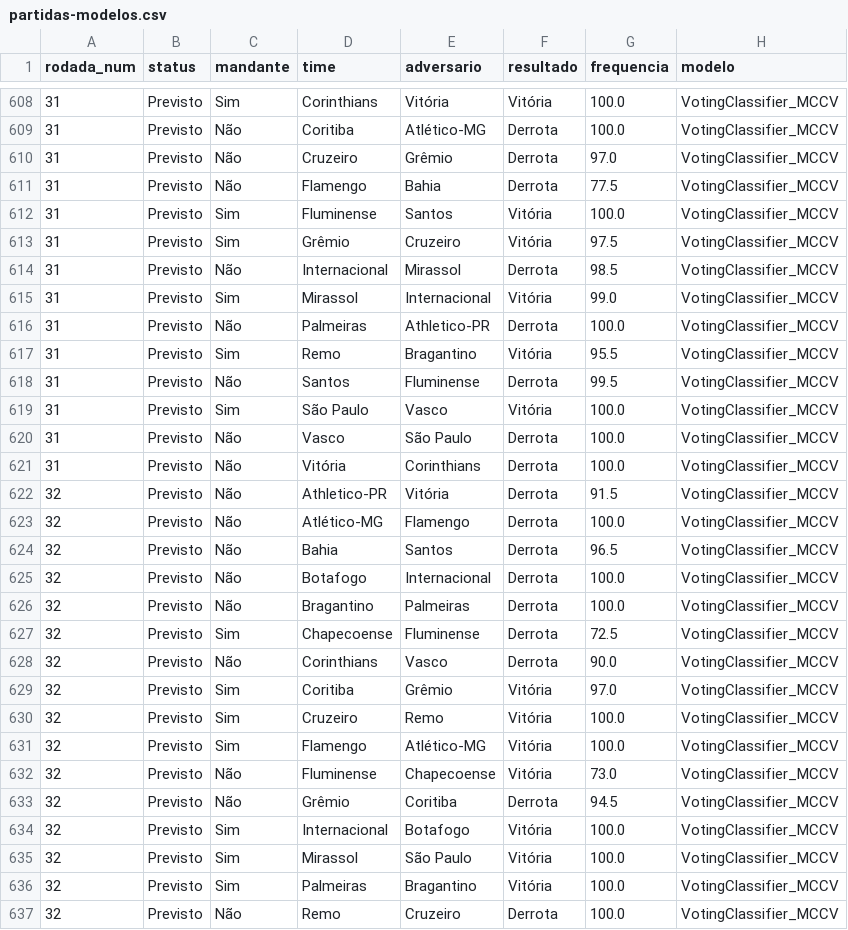
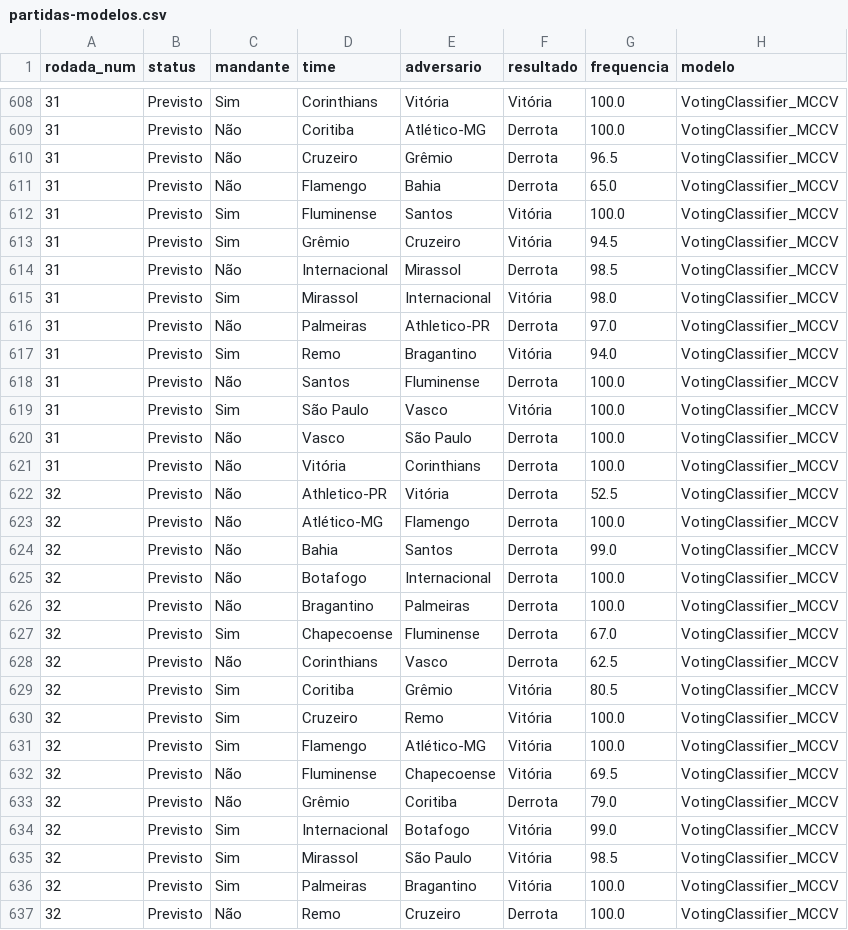
Before and after one commit to betoschneider/brasileirao, a CSV file: app/partidas-modelos.csv, drawn as a sheet; only a part is shown, gaps mark what is left out; the diff covers the shown part only.

```diff
--- a/app/partidas-modelos.csv
+++ b/app/partidas-modelos.csv
@@ -609,11 +609,11 @@ rodada_num,status,mandante,time,adversario,resultado,frequencia,modelo
 31,Previsto,Não,Coritiba,Atlético-MG,Derrota,100.0,VotingClassifier_MCCV
-31,Previsto,Não,Cruzeiro,Grêmio,Derrota,97.0,VotingClassifier_MCCV
-31,Previsto,Não,Flamengo,Bahia,Derrota,77.5,VotingClassifier_MCCV
+31,Previsto,Não,Cruzeiro,Grêmio,Derrota,96.5,VotingClassifier_MCCV
+31,Previsto,Não,Flamengo,Bahia,Derrota,65.0,VotingClassifier_MCCV
 31,Previsto,Sim,Fluminense,Santos,Vitória,100.0,VotingClassifier_MCCV
-31,Previsto,Sim,Grêmio,Cruzeiro,Vitória,97.5,VotingClassifier_MCCV
+31,Previsto,Sim,Grêmio,Cruzeiro,Vitória,94.5,VotingClassifier_MCCV
 31,Previsto,Não,Internacional,Mirassol,Derrota,98.5,VotingClassifier_MCCV
-31,Previsto,Sim,Mirassol,Internacional,Vitória,99.0,VotingClassifier_MCCV
-31,Previsto,Não,Palmeiras,Athletico-PR,Derrota,100.0,VotingClassifier_MCCV
-31,Previsto,Sim,Remo,Bragantino,Vitória,95.5,VotingClassifier_MCCV
-31,Previsto,Não,Santos,Fluminense,Derrota,99.5,VotingClassifier_MCCV
+31,Previsto,Sim,Mirassol,Internacional,Vitória,98.0,VotingClassifier_MCCV
+31,Previsto,Não,Palmeiras,Athletico-PR,Derrota,97.0,VotingClassifier_MCCV
+31,Previsto,Sim,Remo,Bragantino,Vitória,94.0,VotingClassifier_MCCV
+31,Previsto,Não,Santos,Fluminense,Derrota,100.0,VotingClassifier_MCCV
 31,Previsto,Sim,São Paulo,Vasco,Vitória,100.0,VotingClassifier_MCCV
@@ -621,16 +621,16 @@ rodada_num,status,mandante,time,adversario,resultado,frequencia,modelo
 31,Previsto,Não,Vitória,Corinthians,Derrota,100.0,VotingClassifier_MCCV
-32,Previsto,Não,Athletico-PR,Vitória,Derrota,91.5,VotingClassifier_MCCV
+32,Previsto,Não,Athletico-PR,Vitória,Derrota,52.5,VotingClassifier_MCCV
 32,Previsto,Não,Atlético-MG,Flamengo,Derrota,100.0,VotingClassifier_MCCV
-32,Previsto,Não,Bahia,Santos,Derrota,96.5,VotingClassifier_MCCV
+32,Previsto,Não,Bahia,Santos,Derrota,99.0,VotingClassifier_MCCV
 32,Previsto,Não,Botafogo,Internacional,Derrota,100.0,VotingClassifier_MCCV
 32,Previsto,Não,Bragantino,Palmeiras,Derrota,100.0,VotingClassifier_MCCV
-32,Previsto,Sim,Chapecoense,Fluminense,Derrota,72.5,VotingClassifier_MCCV
-32,Previsto,Não,Corinthians,Vasco,Derrota,90.0,VotingClassifier_MCCV
-32,Previsto,Sim,Coritiba,Grêmio,Vitória,97.0,VotingClassifier_MCCV
+32,Previsto,Sim,Chapecoense,Fluminense,Derrota,67.0,VotingClassifier_MCCV
+32,Previsto,Não,Corinthians,Vasco,Derrota,62.5,VotingClassifier_MCCV
+32,Previsto,Sim,Coritiba,Grêmio,Vitória,80.5,VotingClassifier_MCCV
 32,Previsto,Sim,Cruzeiro,Remo,Vitória,100.0,VotingClassifier_MCCV
 32,Previsto,Sim,Flamengo,Atlético-MG,Vitória,100.0,VotingClassifier_MCCV
-32,Previsto,Não,Fluminense,Chapecoense,Vitória,73.0,VotingClassifier_MCCV
-32,Previsto,Não,Grêmio,Coritiba,Derrota,94.5,VotingClassifier_MCCV
-32,Previsto,Sim,Internacional,Botafogo,Vitória,100.0,VotingClassifier_MCCV
-32,Previsto,Sim,Mirassol,São Paulo,Vitória,100.0,VotingClassifier_MCCV
+32,Previsto,Não,Fluminense,Chapecoense,Vitória,69.5,VotingClassifier_MCCV
+32,Previsto,Não,Grêmio,Coritiba,Derrota,79.0,VotingClassifier_MCCV
+32,Previsto,Sim,Internacional,Botafogo,Vitória,99.0,VotingClassifier_MCCV
+32,Previsto,Sim,Mirassol,São Paulo,Vitória,98.5,VotingClassifier_MCCV
 32,Previsto,Sim,Palmeiras,Bragantino,Vitória,100.0,VotingClassifier_MCCV
```
Also changed, not shown: 169 edited cells elsewhere in this file, app/chances-times.csv, app/tabela-evolucao-modelos.csv, 1 other file.
